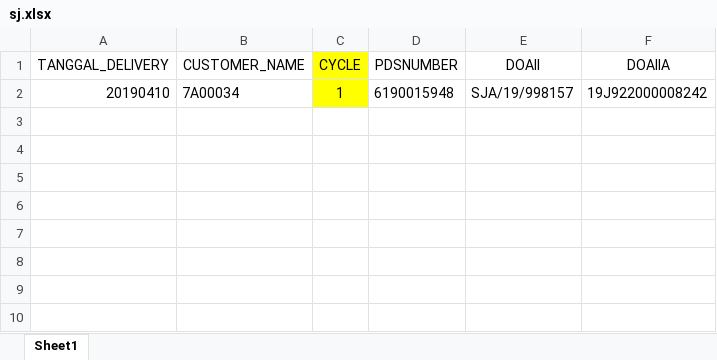
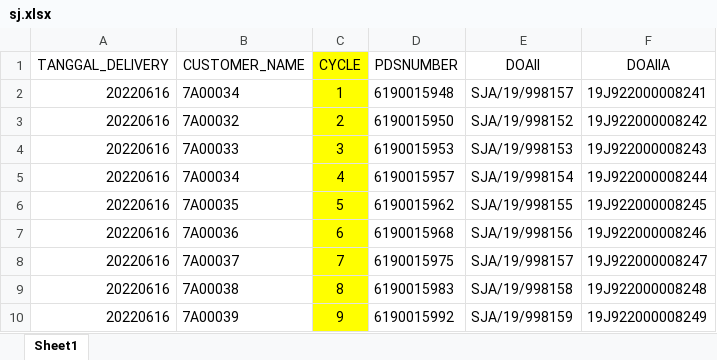
Before and after one commit to teguhy2910/satria-eko, an Excel workbook: public/sj.xlsx, sheet Sheet1, drawn as a sheet; values as stored, in another font and other column widths than the file's, no borders; the diff names each change by its address in the sheet, - before the commit and + after, or states it on an @@ line.

```diff
--- a/public/sj.xlsx (sheet Sheet1)
+++ b/public/sj.xlsx (sheet Sheet1)
-A2 (TANGGAL_DELIVERY): 20190410
+A2 (TANGGAL_DELIVERY): 20220616
-F2 (DOAIIA): 19J922000008242
+F2 (DOAIIA): 19J922000008241
+row 3: 20220616 | 7A00032 | 2 | 6190015950 | SJA/19/998152 | 19J922000008242
+row 4: 20220616 | 7A00033 | 3 | 6190015953 | SJA/19/998153 | 19J922000008243
+row 5: 20220616 | 7A00034 | 4 | 6190015957 | SJA/19/998154 | 19J922000008244
+row 6: 20220616 | 7A00035 | 5 | 6190015962 | SJA/19/998155 | 19J922000008245
+row 7: 20220616 | 7A00036 | 6 | 6190015968 | SJA/19/998156 | 19J922000008246
+row 8: 20220616 | 7A00037 | 7 | 6190015975 | SJA/19/998157 | 19J922000008247
+row 9: 20220616 | 7A00038 | 8 | 6190015983 | SJA/19/998158 | 19J922000008248
+row 10: 20220616 | 7A00039 | 9 | 6190015992 | SJA/19/998159 | 19J922000008249
```
Also changed, not shown: 32 other files.
